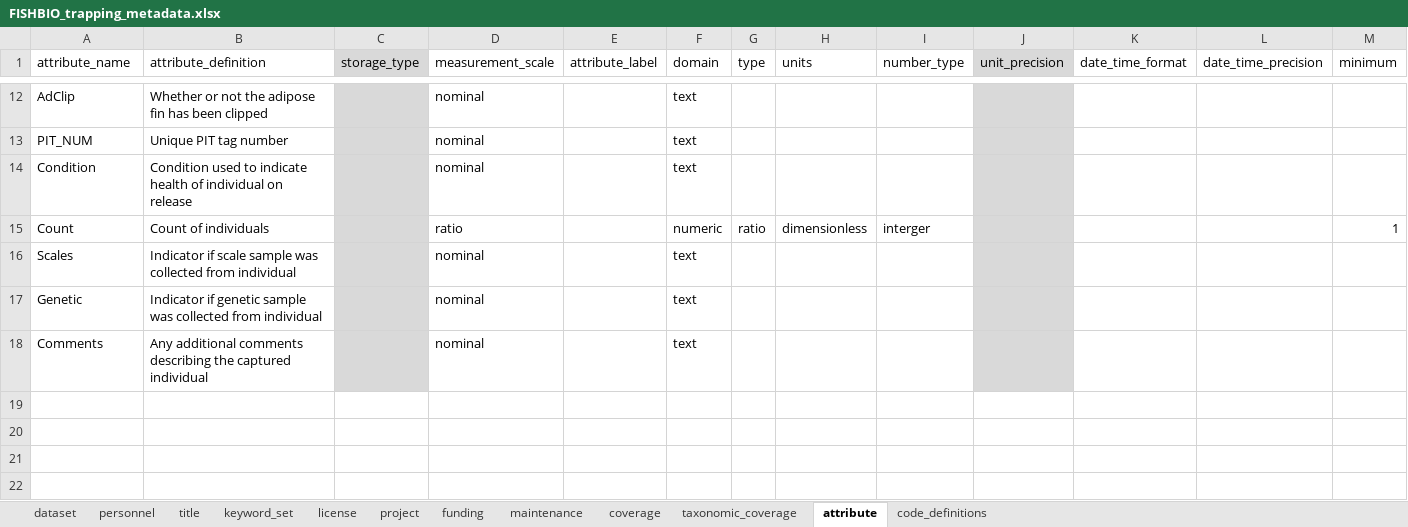
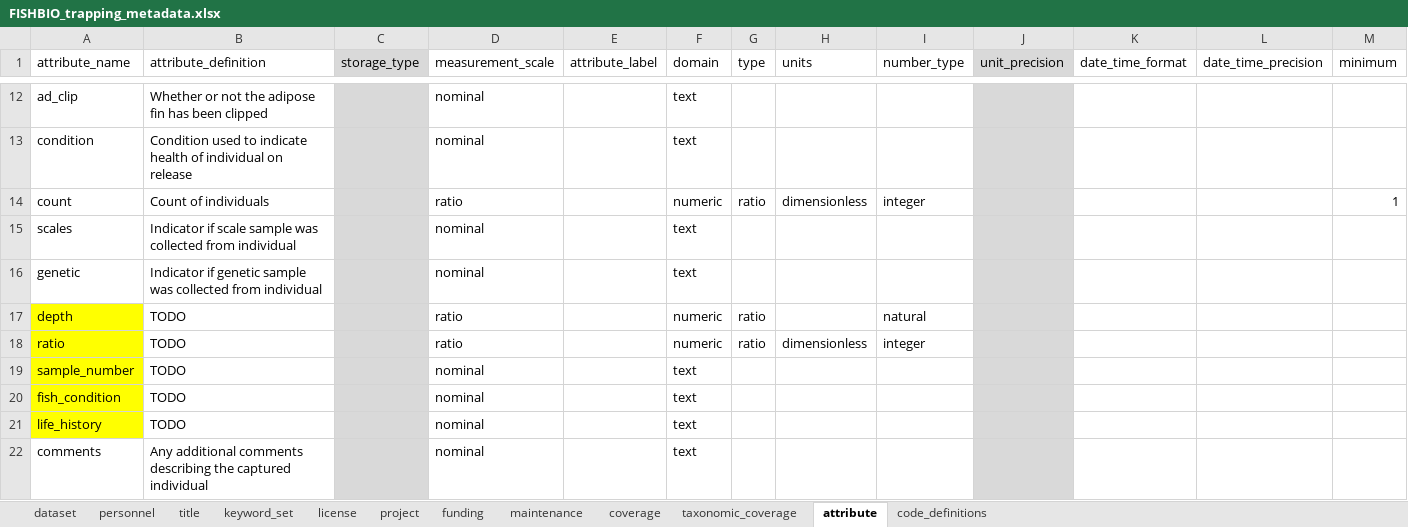
Before and after one commit to FlowWest/edi.1183, an Excel workbook: data-raw/FISHBIO_submission/FISHBIO_trapping_metadata.xlsx, sheet attribute, drawn as a sheet; only a part is shown, gaps mark what is left out; values as stored, in another font and other column widths than the file's, no borders; removed rows and columns are numbered as before the commit, all else as after; rows hold the shown columns only; the diff covers the shown part only; the diff names each change by its address in the sheet, - before the commit and + after, or states it on an @@ line.

```diff
--- a/data-raw/FISHBIO_submission/FISHBIO_trapping_metadata.xlsx (sheet attribute)
+++ b/data-raw/FISHBIO_submission/FISHBIO_trapping_metadata.xlsx (sheet attribute)
-A12 (attribute_name): AdClip
+A12 (attribute_name): ad_clip
-row 13: PIT_NUM | Unique PIT tag number |  | nominal |  | text
-A13 (attribute_name): Condition
+A13 (attribute_name): condition
-A14 (attribute_name): Count
+A14 (attribute_name): count
-I14 (number_type): interger
+I14 (number_type): integer
-A15 (attribute_name): Scales
+A15 (attribute_name): scales
-A16 (attribute_name): Genetic
+A16 (attribute_name): genetic
+row 17: depth | TODO |  | ratio |  | numeric | ratio |  | natural
+row 18: ratio | TODO |  | ratio |  | numeric | ratio | dimensionless | integer
+row 19: sample_number | TODO |  | nominal |  | text
+row 20: fish_condition | TODO |  | nominal |  | text
+row 21: life_history | TODO |  | nominal |  | text
-A22 (attribute_name): Comments
+A22 (attribute_name): comments
```
Also changed, not shown: 2 added rows, 2 removed rows and 12 edited cells elsewhere in this sheet, sheet code_definitions, data-raw/FISHBIO_submission/FISHBIO_PIT_detection_metadata.xlsx, data-raw/FISHBIO_submission/FISHBIO_Weir_Operations_metadata.xlsx, 5 other files.
